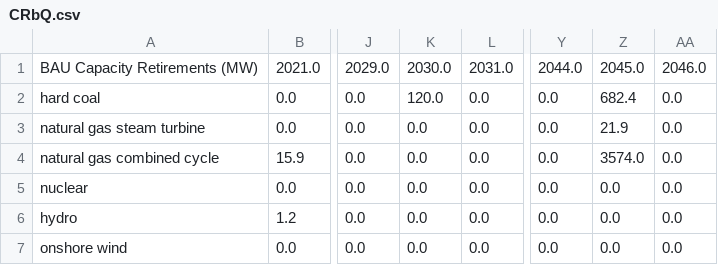
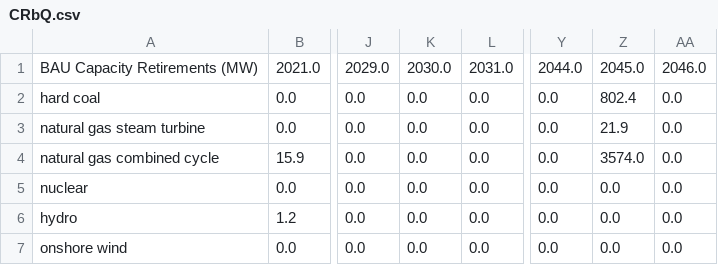
Before and after one commit to EnergyInnovation/eps-illinois, a CSV file: InputData/elec/CRbQ/CRbQ.csv, drawn as a sheet; only a part is shown, gaps mark what is left out; the diff names each change by its address in the sheet, - before the commit and + after, or states it on an @@ line.

```diff
--- a/InputData/elec/CRbQ/CRbQ.csv
+++ b/InputData/elec/CRbQ/CRbQ.csv
-K2: 120.0
+K2: 0.0
-Z2: 682.4
+Z2: 802.4
```
Also changed, not shown: InputData/plcy-schd/FoPITY/FoPITY-2-WebApp.csv, InputData/plcy-schd/FoPITY/FoPITY-2.csv, 16 other files.
